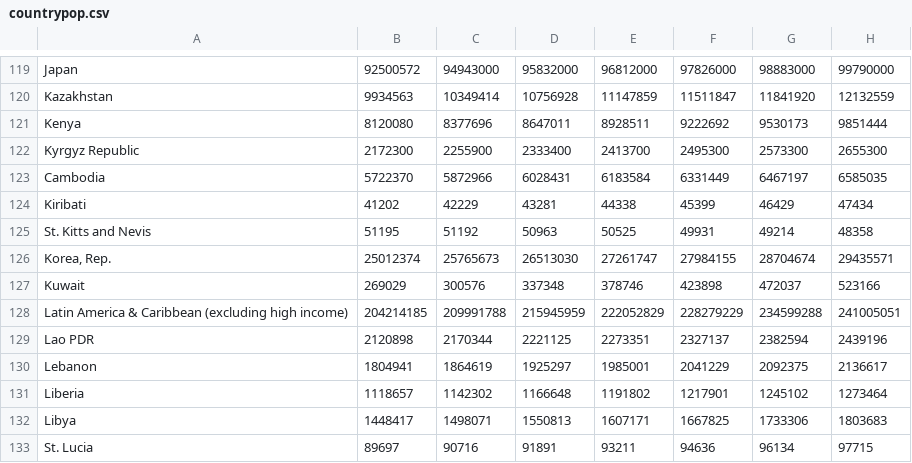
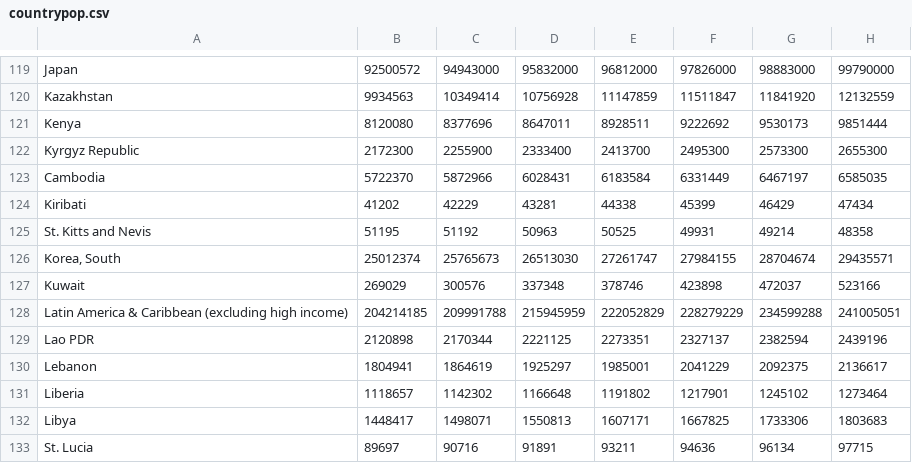
Before and after one commit to kylesower/covid_analysis, a CSV file: countrypop.csv, drawn as a sheet; only a part is shown, gaps mark what is left out; the diff names each change by its address in the sheet, - before the commit and + after, or states it on an @@ line.

```diff
--- a/countrypop.csv
+++ b/countrypop.csv
-A126: Korea, Rep.
+A126: Korea, South
```
Also changed, not shown: countrycodes.csv, 5 other files.
